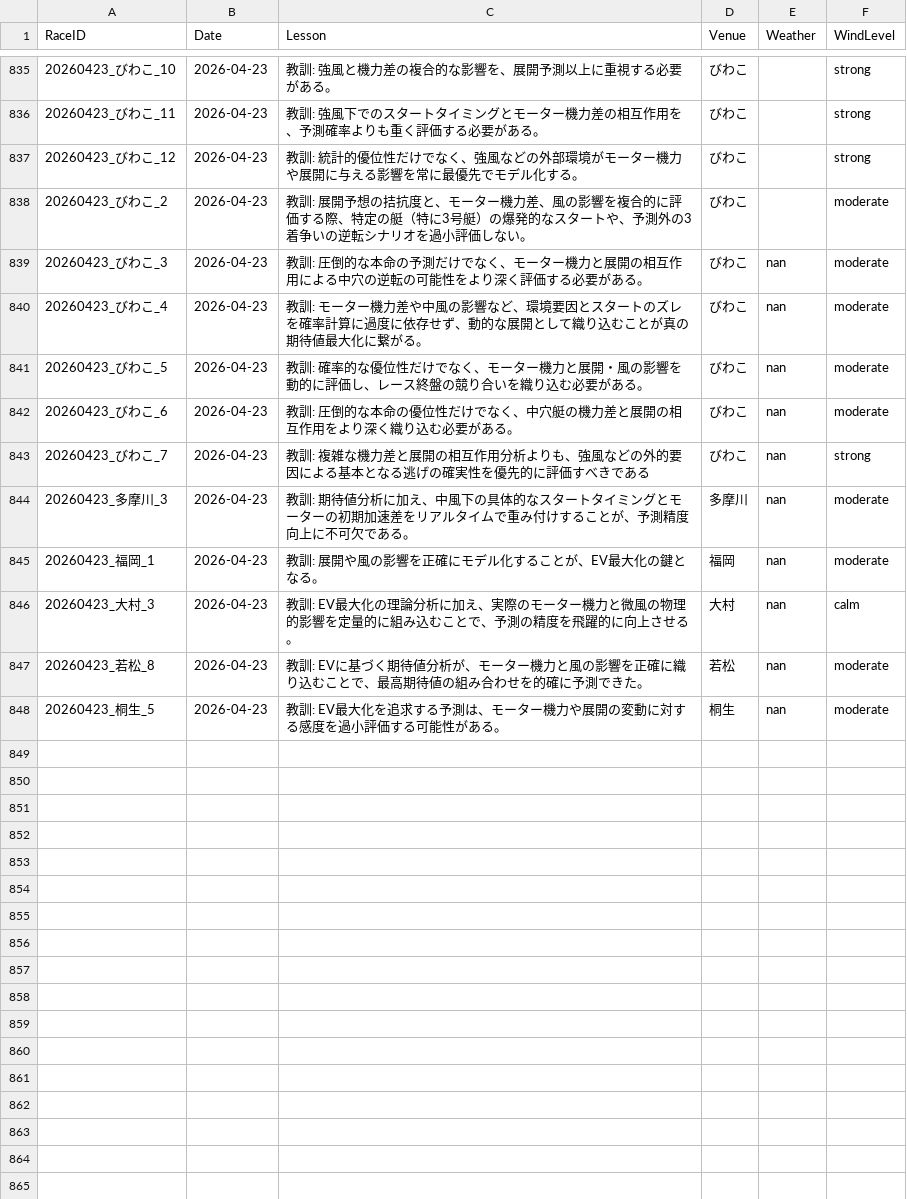
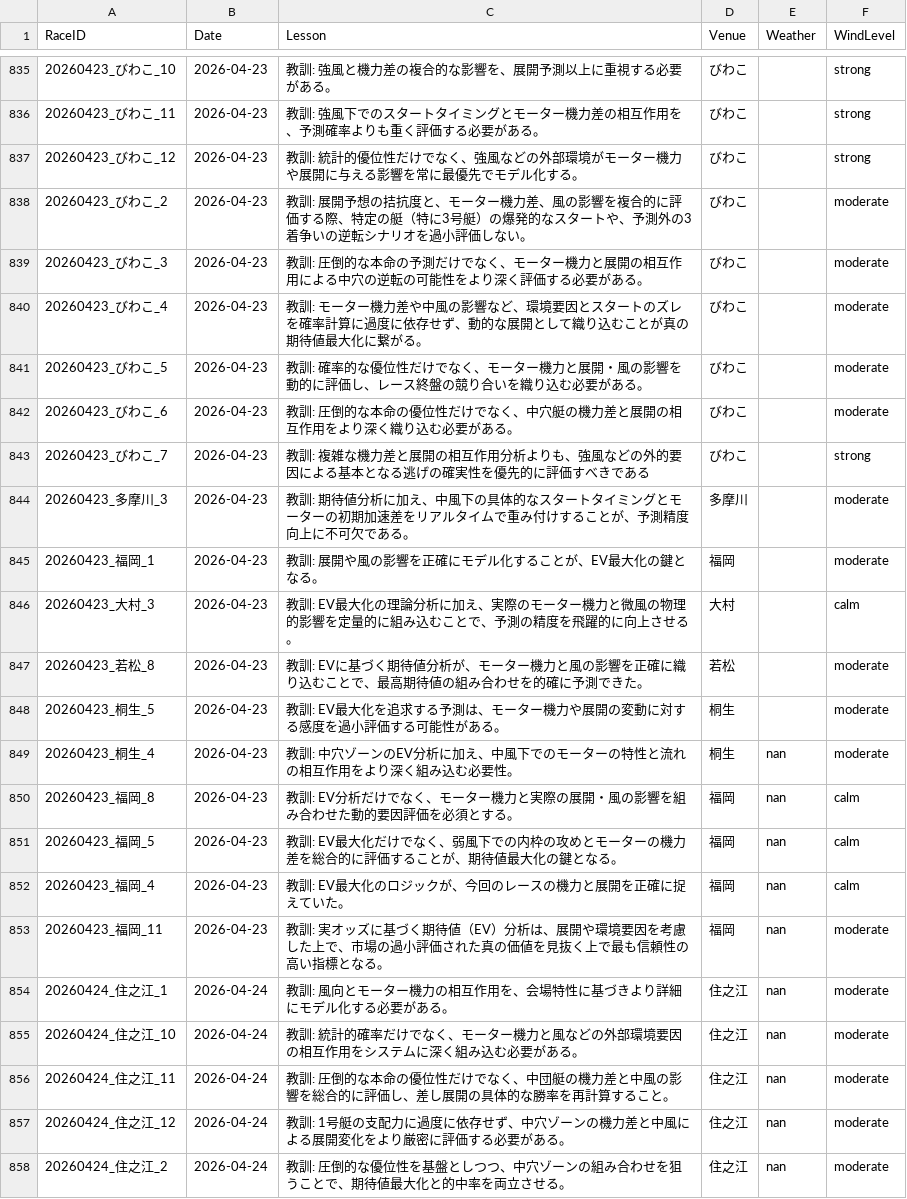
Before and after one commit to kids-masaru/Play, a CSV file: dashboard/public/daily_data/daily_reflections.csv, drawn as a sheet; only a part is shown, gaps mark what is left out.

```diff
--- a/dashboard/public/daily_data/daily_reflections.csv
+++ b/dashboard/public/daily_data/daily_reflections.csv
@@ -841,11 +841,21 @@ RaceID,Date,Lesson,Venue,Weather,WindLevel
 20260423_びわこ_2,2026-04-23,教訓: 展開予想の拮抗度と、モーター機力差、風の影響を複合的に評価する際、特定の艇（特に3号艇）の爆発的なスタートや、予測外の3着争いの逆転シナリオを過小評価しない。,びわこ,,moderate
-20260423_びわこ_3,2026-04-23,教訓: 圧倒的な本命の予測だけでなく、モーター機力と展開の相互作用による中穴の逆転の可能性をより深く評価する必要がある。,びわこ,nan,moderate
-20260423_びわこ_4,2026-04-23,教訓: モーター機力差や中風の影響など、環境要因とスタートのズレを確率計算に過度に依存せず、動的な展開として織り込むことが真の期待値最大化に繋がる。,びわこ,nan,moderate
-20260423_びわこ_5,2026-04-23,教訓: 確率的な優位性だけでなく、モーター機力と展開・風の影響を動的に評価し、レース終盤の競り合いを織り込む必要がある。,びわこ,nan,moderate
-20260423_びわこ_6,2026-04-23,教訓: 圧倒的な本命の優位性だけでなく、中穴艇の機力差と展開の相互作用をより深く織り込む必要がある。,びわこ,nan,moderate
-20260423_びわこ_7,2026-04-23,教訓: 複雑な機力差と展開の相互作用分析よりも、強風などの外的要因による基本となる逃げの確実性を優先的に評価すべきである,びわこ,nan,strong
-20260423_多摩川_3,2026-04-23,教訓: 期待値分析に加え、中風下の具体的なスタートタイミングとモーターの初期加速差をリアルタイムで重み付けすることが、予測精度向上に不可欠である。,多摩川,nan,moderate
-20260423_福岡_1,2026-04-23,教訓: 展開や風の影響を正確にモデル化することが、EV最大化の鍵となる。,福岡,nan,moderate
-20260423_大村_3,2026-04-23,教訓: EV最大化の理論分析に加え、実際のモーター機力と微風の物理的影響を定量的に組み込むことで、予測の精度を飛躍的に向上させる。,大村,nan,calm
-20260423_若松_8,2026-04-23,教訓: EVに基づく期待値分析が、モーター機力と風の影響を正確に織り込むことで、最高期待値の組み合わせを的確に予測できた。,若松,nan,moderate
-20260423_桐生_5,2026-04-23,教訓: EV最大化を追求する予測は、モーター機力や展開の変動に対する感度を過小評価する可能性がある。,桐生,nan,moderate
+20260423_びわこ_3,2026-04-23,教訓: 圧倒的な本命の予測だけでなく、モーター機力と展開の相互作用による中穴の逆転の可能性をより深く評価する必要がある。,びわこ,,moderate
+20260423_びわこ_4,2026-04-23,教訓: モーター機力差や中風の影響など、環境要因とスタートのズレを確率計算に過度に依存せず、動的な展開として織り込むことが真の期待値最大化に繋がる。,びわこ,,moderate
+20260423_びわこ_5,2026-04-23,教訓: 確率的な優位性だけでなく、モーター機力と展開・風の影響を動的に評価し、レース終盤の競り合いを織り込む必要がある。,びわこ,,moderate
+20260423_びわこ_6,2026-04-23,教訓: 圧倒的な本命の優位性だけでなく、中穴艇の機力差と展開の相互作用をより深く織り込む必要がある。,びわこ,,moderate
+20260423_びわこ_7,2026-04-23,教訓: 複雑な機力差と展開の相互作用分析よりも、強風などの外的要因による基本となる逃げの確実性を優先的に評価すべきである,びわこ,,strong
+20260423_多摩川_3,2026-04-23,教訓: 期待値分析に加え、中風下の具体的なスタートタイミングとモーターの初期加速差をリアルタイムで重み付けすることが、予測精度向上に不可欠である。,多摩川,,moderate
+20260423_福岡_1,2026-04-23,教訓: 展開や風の影響を正確にモデル化することが、EV最大化の鍵となる。,福岡,,moderate
+20260423_大村_3,2026-04-23,教訓: EV最大化の理論分析に加え、実際のモーター機力と微風の物理的影響を定量的に組み込むことで、予測の精度を飛躍的に向上させる。,大村,,calm
+20260423_若松_8,2026-04-23,教訓: EVに基づく期待値分析が、モーター機力と風の影響を正確に織り込むことで、最高期待値の組み合わせを的確に予測できた。,若松,,moderate
+20260423_桐生_5,2026-04-23,教訓: EV最大化を追求する予測は、モーター機力や展開の変動に対する感度を過小評価する可能性がある。,桐生,,moderate
+20260423_桐生_4,2026-04-23,教訓: 中穴ゾーンのEV分析に加え、中風下でのモーターの特性と流れの相互作用をより深く組み込む必要性。,桐生,nan,moderate
+20260423_福岡_8,2026-04-23,教訓: EV分析だけでなく、モーター機力と実際の展開・風の影響を組み合わせた動的要因評価を必須とする。,福岡,nan,calm
+20260423_福岡_5,2026-04-23,教訓: EV最大化だけでなく、弱風下での内枠の攻めとモーターの機力差を総合的に評価することが、期待値最大化の鍵となる。,福岡,nan,calm
+20260423_福岡_4,2026-04-23,教訓: EV最大化のロジックが、今回のレースの機力と展開を正確に捉えていた。,福岡,nan,calm
+20260423_福岡_11,2026-04-23,教訓: 実オッズに基づく期待値（EV）分析は、展開や環境要因を考慮した上で、市場の過小評価された真の価値を見抜く上で最も信頼性の高い指標となる。,福岡,nan,moderate
+20260424_住之江_1,2026-04-24,教訓: 風向とモーター機力の相互作用を、会場特性に基づきより詳細にモデル化する必要がある。,住之江,nan,moderate
+20260424_住之江_10,2026-04-24,教訓: 統計的確率だけでなく、モーター機力と風などの外部環境要因の相互作用をシステムに深く組み込む必要がある。,住之江,nan,moderate
+20260424_住之江_11,2026-04-24,教訓: 圧倒的な本命の優位性だけでなく、中団艇の機力差と中風の影響を総合的に評価し、差し展開の具体的な勝率を再計算すること。,住之江,nan,moderate
+20260424_住之江_12,2026-04-24,教訓: 1号艇の支配力に過度に依存せず、中穴ゾーンの機力差と中風による展開変化をより厳密に評価する必要がある。,住之江,nan,moderate
+20260424_住之江_2,2026-04-24,教訓: 圧倒的な優位性を基盤としつつ、中穴ゾーンの組み合わせを狙うことで、期待値最大化と的中率を両立させる。,住之江,nan,moderate
```
Also changed, not shown: daily_data/daily_reflections.csv, 2 other files.
